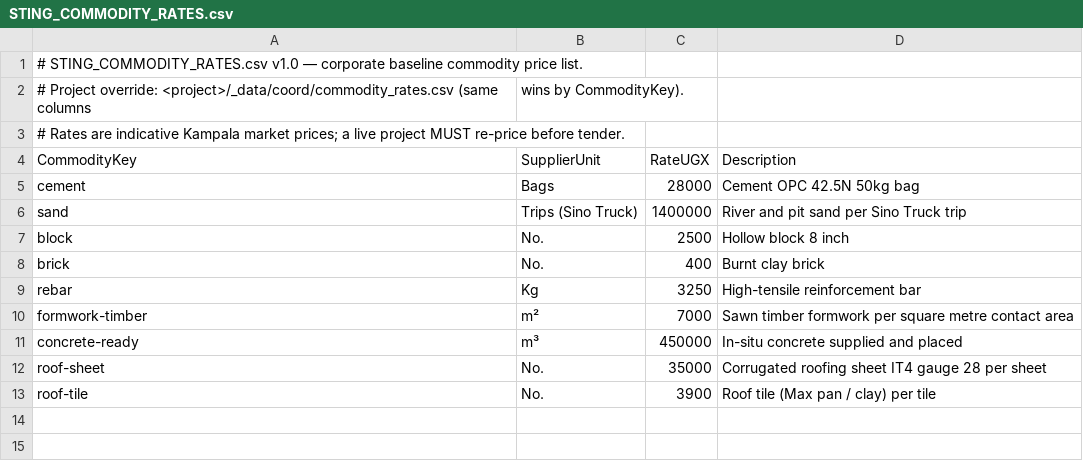
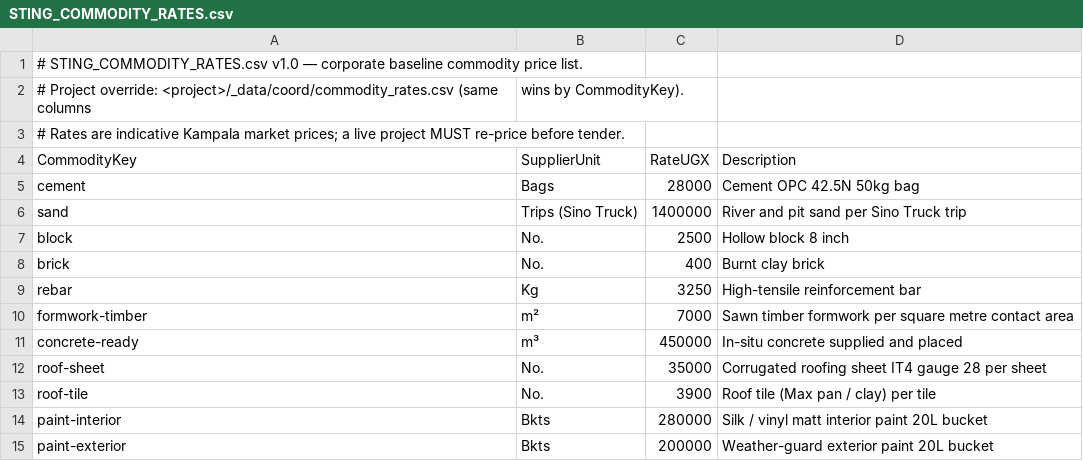
Before and after one commit to beckykyomugisha/STINGTOOLS, a CSV file: StingTools/Data/STING_COMMODITY_RATES.csv, drawn as a sheet; the diff names each change by its address in the sheet, - before the commit and + after, or states it on an @@ line.

```diff
--- a/StingTools/Data/STING_COMMODITY_RATES.csv
+++ b/StingTools/Data/STING_COMMODITY_RATES.csv
+row 14: paint-interior | Bkts | 280000 | Silk / vinyl matt interior paint 20L bucket
+row 15: paint-exterior | Bkts | 200000 | Weather-guard exterior paint 20L bucket
```
Also changed, not shown: 6 other files.
